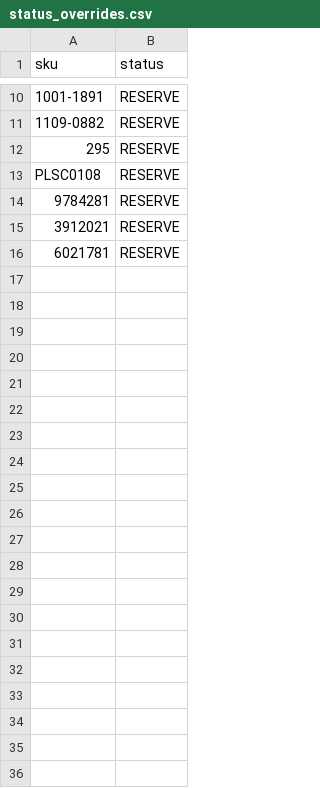
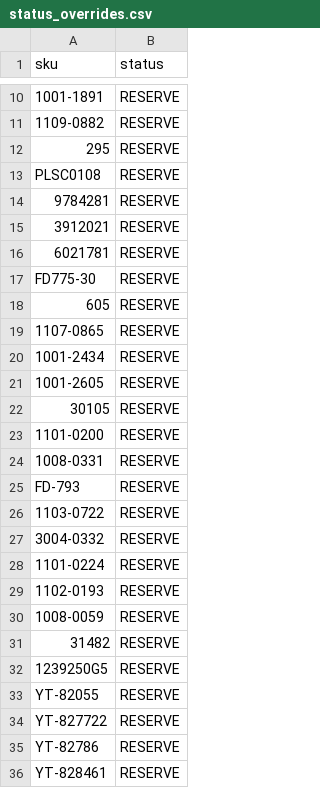
Before and after one commit to yuriimitiaiev-coder/talpa-golden1000-feed-prod, a CSV file: pool/status_overrides.csv, drawn as a sheet; only a part is shown, gaps mark what is left out.

Commit message:
Golden1000: demote 20 unavailable ZaInstrumentom SKUs

```diff
--- a/pool/status_overrides.csv
+++ b/pool/status_overrides.csv
@@ -16 +16,21 @@ PLSC0108,RESERVE
 6021781,RESERVE
+FD775-30,RESERVE
+605,RESERVE
+1107-0865,RESERVE
+1001-2434,RESERVE
+1001-2605,RESERVE
+30105,RESERVE
+1101-0200,RESERVE
+1008-0331,RESERVE
+FD-793,RESERVE
+1103-0722,RESERVE
+3004-0332,RESERVE
+1101-0224,RESERVE
+1102-0193,RESERVE
+1008-0059,RESERVE
+31482,RESERVE
+1239250G5,RESERVE
+YT-82055,RESERVE
+YT-827722,RESERVE
+YT-82786,RESERVE
+YT-828461,RESERVE
```
